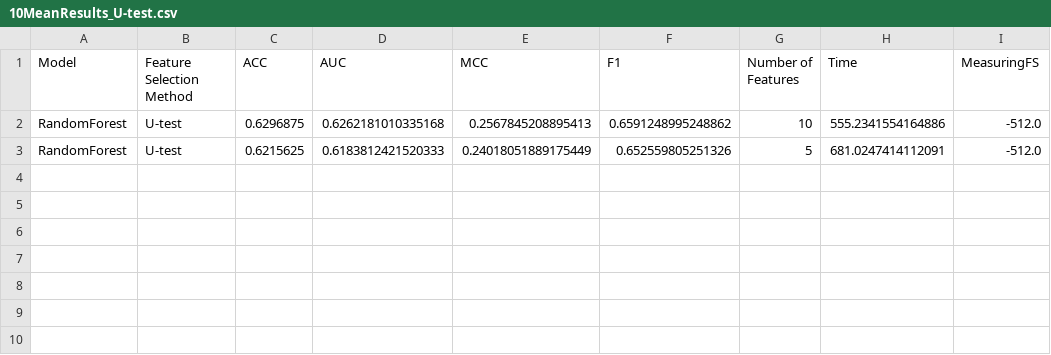
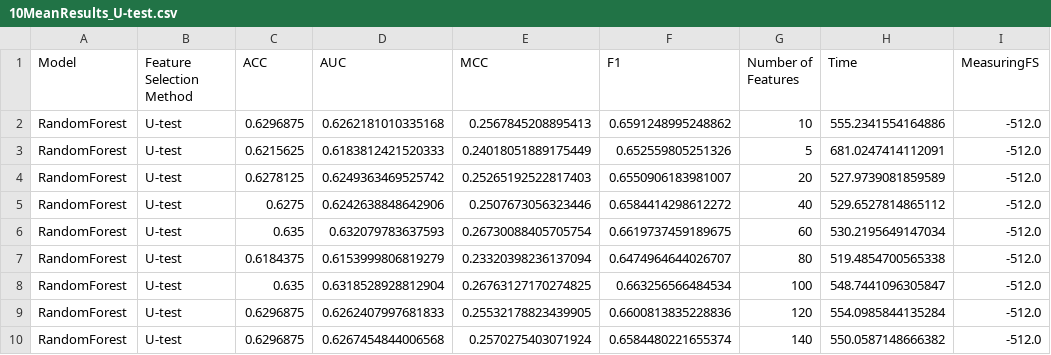
Before and after one commit to Dimateos12/Effective_methods_features_selection, a CSV file: reports/csv/10MeanResults_U-test.csv, drawn as a sheet; the diff names each change by its address in the sheet, - before the commit and + after, or states it on an @@ line.

```diff
--- a/reports/csv/10MeanResults_U-test.csv
+++ b/reports/csv/10MeanResults_U-test.csv
+row 4: RandomForest | U-test | 0.6278125 | 0.6249363469525742 | 0.25265192522817403 | 0.6550906183981007 | 20 | 527.9739081859589 | -512.0
+row 5: RandomForest | U-test | 0.6275 | 0.6242638848642906 | 0.2507673056323446 | 0.6584414298612272 | 40 | 529.6527814865112 | -512.0
+row 6: RandomForest | U-test | 0.635 | 0.632079783637593 | 0.26730088405705754 | 0.6619737459189675 | 60 | 530.2195649147034 | -512.0
+row 7: RandomForest | U-test | 0.6184375 | 0.6153999806819279 | 0.23320398236137094 | 0.6474964644026707 | 80 | 519.4854700565338 | -512.0
+row 8: RandomForest | U-test | 0.635 | 0.6318528928812904 | 0.26763127170274825 | 0.663256566484534 | 100 | 548.7441096305847 | -512.0
+row 9: RandomForest | U-test | 0.6296875 | 0.6262407997681833 | 0.25532178823439905 | 0.6600813835228836 | 120 | 554.0985844135284 | -512.0
+row 10: RandomForest | U-test | 0.6296875 | 0.6267454844006568 | 0.2570275403071924 | 0.6584480221655374 | 140 | 550.0587148666382 | -512.0
```
Also changed, not shown: reports/csv/10MeanResults_ReliefF.csv, 6 other files.
